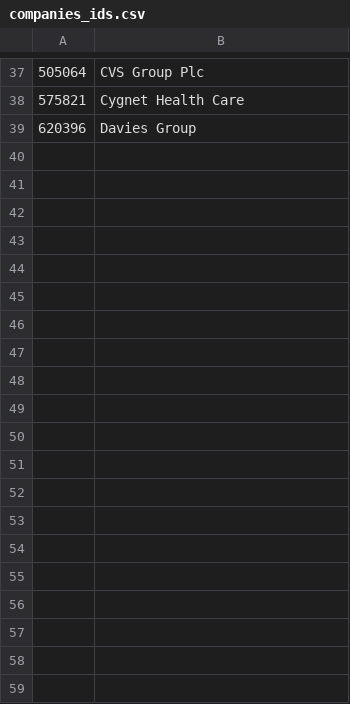
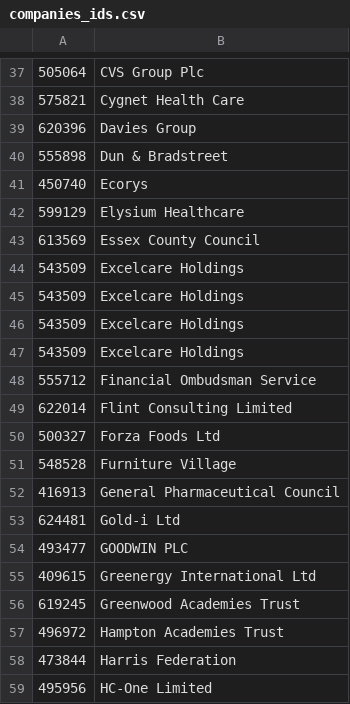
Before and after one commit to kasmodia/reed-tier2-job-hunter, a CSV file: companies_ids.csv, drawn as a sheet; only a part is shown, gaps mark what is left out; the diff covers the shown part only.

```diff
--- a/companies_ids.csv
+++ b/companies_ids.csv
@@ -39 +39,21 @@
 620396,Davies Group
+555898,Dun & Bradstreet
+450740,Ecorys
+599129,Elysium Healthcare
+613569,Essex County Council
+543509,Excelcare Holdings
+543509,Excelcare Holdings
+543509,Excelcare Holdings
+543509,Excelcare Holdings
+555712,Financial Ombudsman Service
+622014,Flint Consulting Limited
+500327,Forza Foods Ltd
+548528,Furniture Village
+416913,General Pharmaceutical Council
+624481,Gold-i Ltd
+493477,GOODWIN PLC
+409615,Greenergy International Ltd
+619245,Greenwood Academies Trust
+496972,Hampton Academies Trust
+473844,Harris Federation
+495956,HC-One Limited
```
Also changed, not shown: 63 added rows elsewhere in this file, 2 other files.
